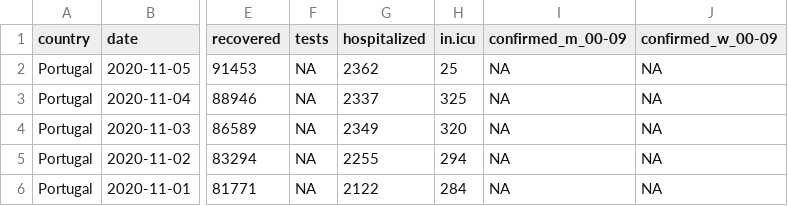
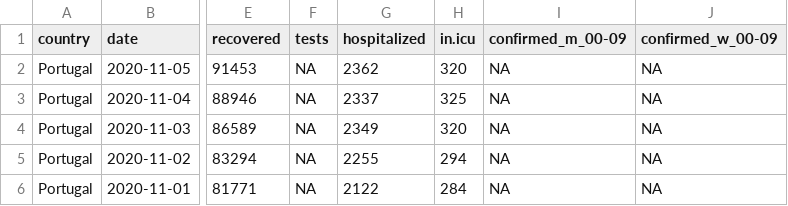
Before and after one commit to averissimo/covid19.pt.data, a CSV file: data/dgs_pt.csv, drawn as a sheet; only a part is shown, gaps mark what is left out; the diff names each change by its address in the sheet, - before the commit and + after, or states it on an @@ line.

Commit message:
one more correction resulting from getting this from a freaking pdf... why doesn't dgs publish data

```diff
--- a/data/dgs_pt.csv
+++ b/data/dgs_pt.csv
-H2 (in.icu): 25
+H2 (in.icu): 320
```
Also changed, not shown: 2 other files.
